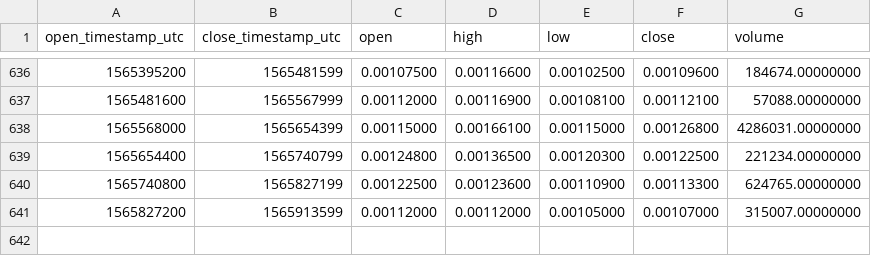
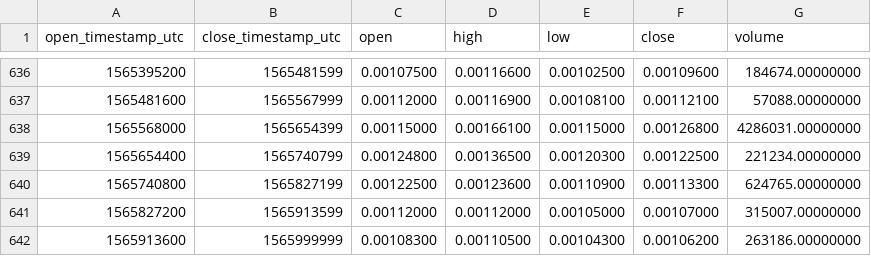
Before and after one commit to cryptobigbro/binance-BCPTBNB, a CSV file: binance-BCPTBNB-1d.csv, drawn as a sheet; only a part is shown, gaps mark what is left out; the diff names each change by its address in the sheet, - before the commit and + after, or states it on an @@ line.

Commit message:
Update OHLCV data.

```diff
--- a/binance-BCPTBNB-1d.csv
+++ b/binance-BCPTBNB-1d.csv
+row 642: 1565913600 | 1565999999 | 0.00108300 | 0.00110500 | 0.00104300 | 0.00106200 | 263186.00000000
```
Also changed, not shown: 1 other file.
